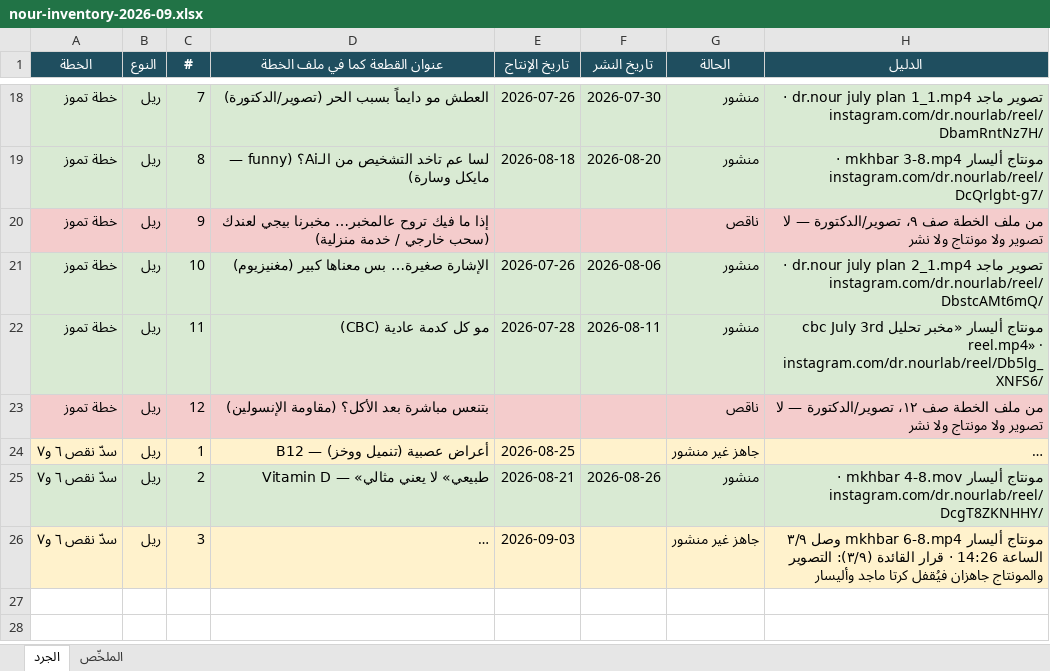
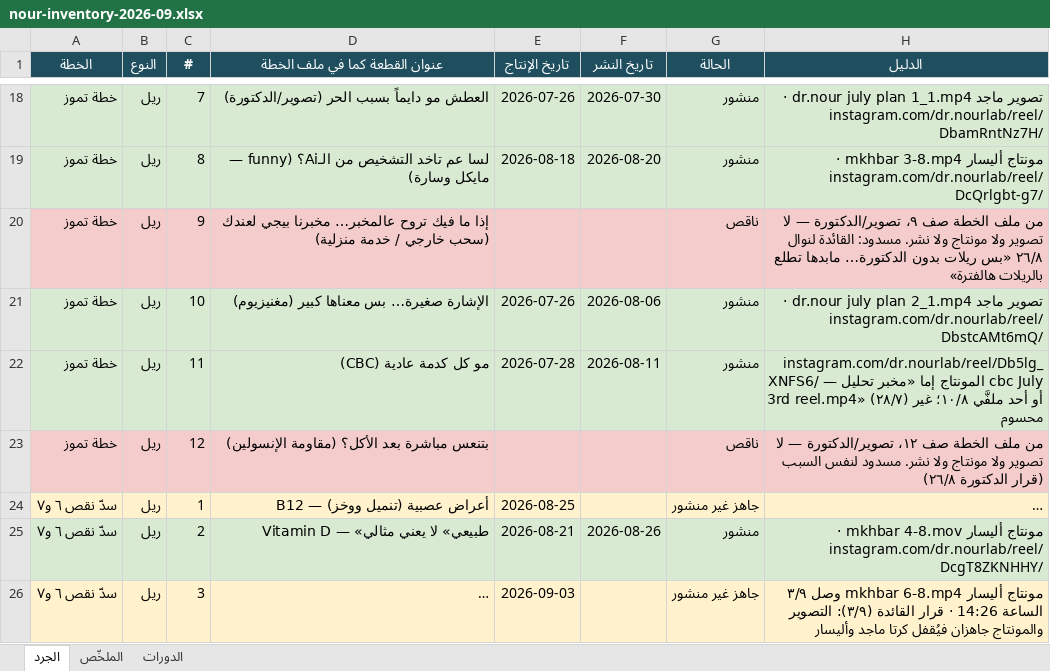
Before and after one commit to hla-sh93/sm-team-dashboard, an Excel workbook: docs/cycle-reports/nour-inventory-2026-09.xlsx, sheet الجرد, drawn as a sheet; only a part is shown, gaps mark what is left out; long unchanged cells end in …; values as stored, in another font and other column widths than the file's, no borders; the diff covers the shown part only; the diff names each change by its address in the sheet, - before the commit and + after, or states it on an @@ line.

```diff
--- a/docs/cycle-reports/nour-inventory-2026-09.xlsx (sheet الجرد)
+++ b/docs/cycle-reports/nour-inventory-2026-09.xlsx (sheet الجرد)
+sheet tab: الدورات
-H20 (الدليل): …مونتاج ولا نشر
+H20 (الدليل): …مونتاج ولا نشر. مسدود: القائدة لنوال ٢٦/٨ «بس ريلات بدون الدكتورة… مابدها تطلع بالريلات هالفترة»
-H22 (الدليل): مونتاج أليسار «مخبر تحليل cbc July 3rd reel.mp4» · instagram.com/dr.nourlab/reel/Db5lg_XNFS6/
+H22 (الدليل): instagram.com/dr.nourlab/reel/Db5lg_XNFS6/ — المونتاج إما «مخبر تحليل cbc July 3rd reel.mp4» (٢٨/٧) أو أحد ملفَّي ١٠/٨؛ غير محسوم
-H23 (الدليل): …مونتاج ولا نشر
+H23 (الدليل): …مونتاج ولا نشر. مسدود لنفس السبب (قرار الدكتورة ٢٦/٨)
```
Also changed, not shown: 4 added rows elsewhere in this sheet, sheet الملخّص.
